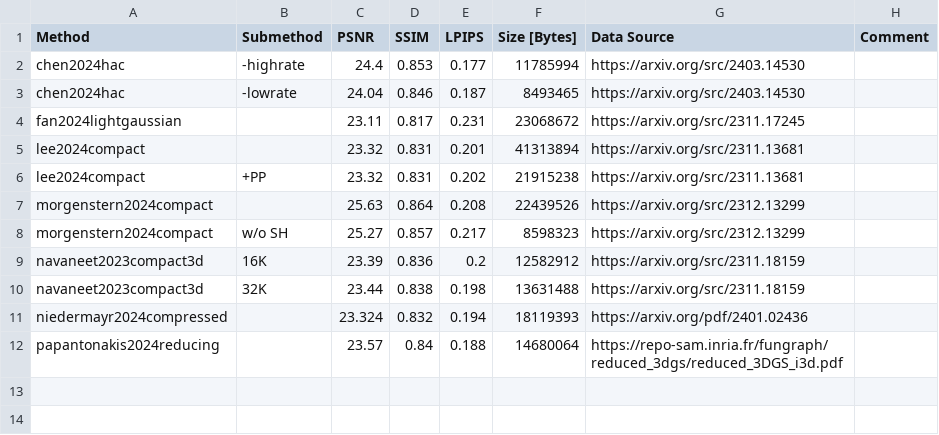
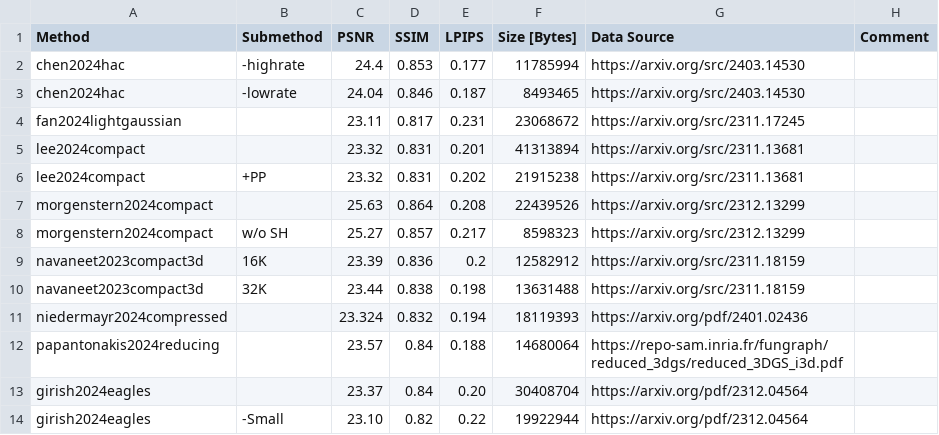
Before and after one commit to w-m/3dgs-compression-survey, a CSV file: results/TanksAndTemples.csv, drawn as a sheet; the diff names each change by its address in the sheet, - before the commit and + after, or states it on an @@ line.

```diff
--- a/results/TanksAndTemples.csv
+++ b/results/TanksAndTemples.csv
+row 13: girish2024eagles |  | 23.37 | 0.84 | 0.20 | 30408704 | https://arxiv.org/pdf/2312.04564
+row 14: girish2024eagles | -Small | 23.10 | 0.82 | 0.22 | 19922944 | https://arxiv.org/pdf/2312.04564
```
Also changed, not shown: results/DeepBlending.csv, results/MipNeRF360.csv, 4 other files.
